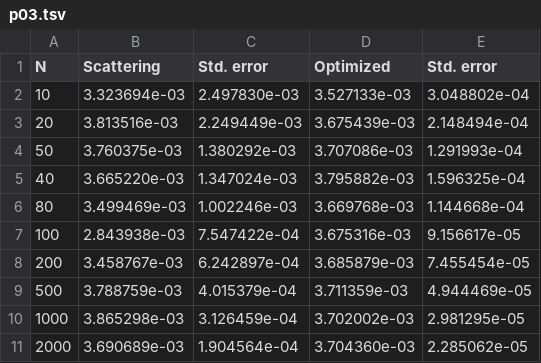
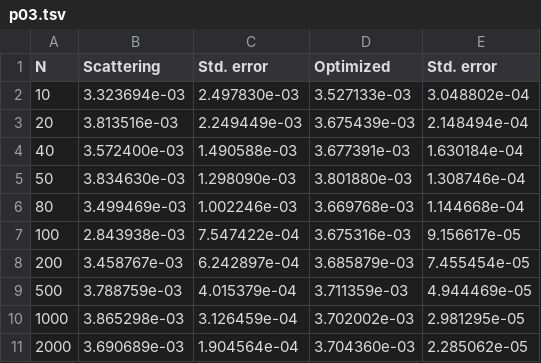
Before and after one commit to lkotipal/mc, a TSV file: advanced/kotipalo_leo_ex02/p03/p03.tsv, drawn as a sheet.

```diff
--- a/advanced/kotipalo_leo_ex02/p03/p03.tsv
+++ b/advanced/kotipalo_leo_ex02/p03/p03.tsv
@@ -3,4 +3,4 @@ N	Scattering	Std. error	Optimized	 Std. error
 20	3.813516e-03	2.249449e-03	3.675439e-03	2.148494e-04
-50	3.760375e-03	1.380292e-03	3.707086e-03	1.291993e-04
-40	3.665220e-03	1.347024e-03	3.795882e-03	1.596325e-04
+40	3.572400e-03	1.490588e-03	3.677391e-03	1.630184e-04
+50	3.834630e-03	1.298090e-03	3.801880e-03	1.308746e-04
 80	3.499469e-03	1.002246e-03	3.669768e-03	1.144668e-04
```
Also changed, not shown: 6 other files.
